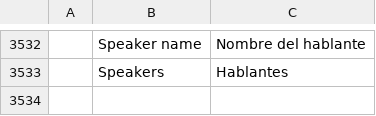
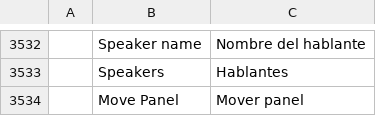
Before and after one commit to AKANAKEN/FilmCraft, a TSV file: crates/ui-egui/src/i18n/es.tsv, drawn as a sheet; only a part is shown, gaps mark what is left out.

```diff
--- a/crates/ui-egui/src/i18n/es.tsv
+++ b/crates/ui-egui/src/i18n/es.tsv
@@ -3533 +3533,2 @@
 	Speakers	Hablantes
+	Move Panel	Mover panel
```
Also changed, not shown: crates/ui-egui/src/i18n/ja.tsv, crates/ui-egui/src/i18n/zh-cn.tsv, 6 other files.
